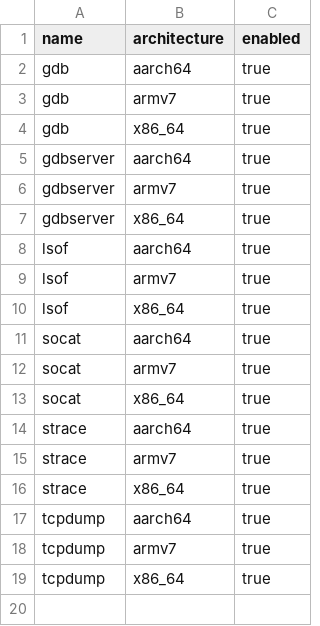
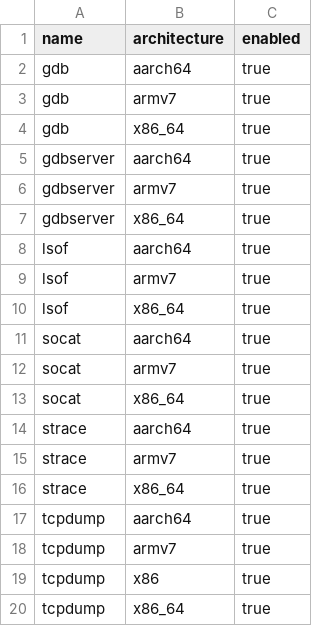
Before and after one commit to w0ot-net/StaticBins, a TSV file: recipes/catalog.tsv, drawn as a sheet; the diff names each change by its address in the sheet, - before the commit and + after, or states it on an @@ line.

Commit message:
Add reproducible x86 tcpdump

```diff
--- a/recipes/catalog.tsv
+++ b/recipes/catalog.tsv
+row 19: tcpdump | x86 | true
```
Also changed, not shown: 23 other files.
